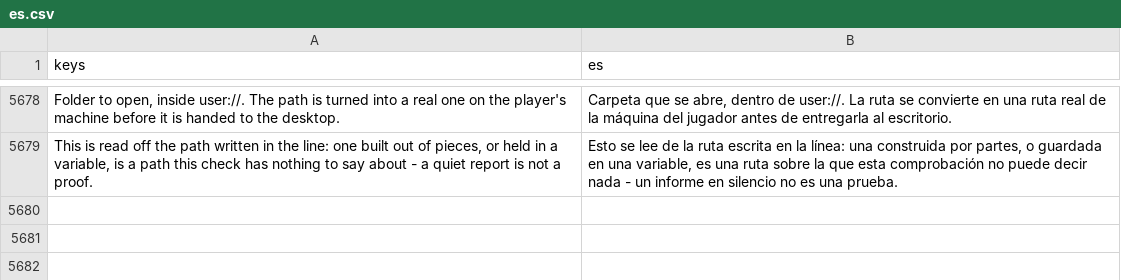
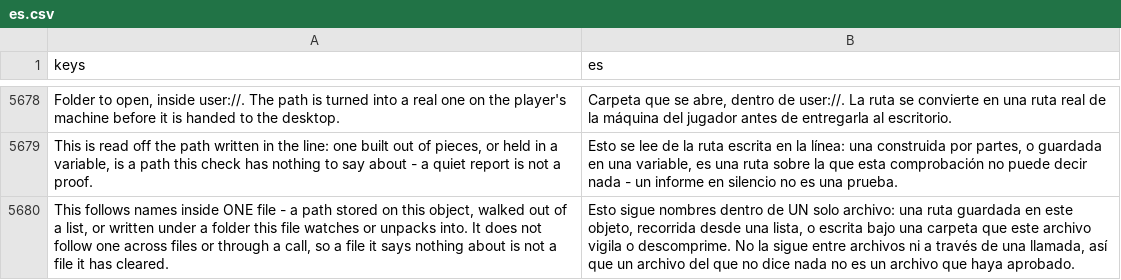
Before and after one commit to SalmanShhh/Godot-EventSheet-Visual-Scripting, a CSV file: addons/eventsheet/translations/es.csv, drawn as a sheet; only a part is shown, gaps mark what is left out; the diff names each change by its address in the sheet, - before the commit and + after, or states it on an @@ line.

```diff
--- a/addons/eventsheet/translations/es.csv
+++ b/addons/eventsheet/translations/es.csv
+row 5680: This follows names inside ONE file - a path stored on this object, walked out of a list, or written under a folder this file watches or unpacks into. It does not follow one across files or through a call, so a file it says nothing about is not a file it has cleared. | Esto sigue nombres dentro de UN solo archivo: una ruta guardada en este objeto, recorrida desde una lista, o escrita bajo una carpeta que este archivo vigila o descomprime. No la sigue entre archivos ni a través de una llamada, así que un archivo del que no dice nada no es un archivo que haya aprobado.
```
Also changed, not shown: addons/eventsheet/translations/de.csv, addons/eventsheet/translations/fr.csv, 11 other files.
